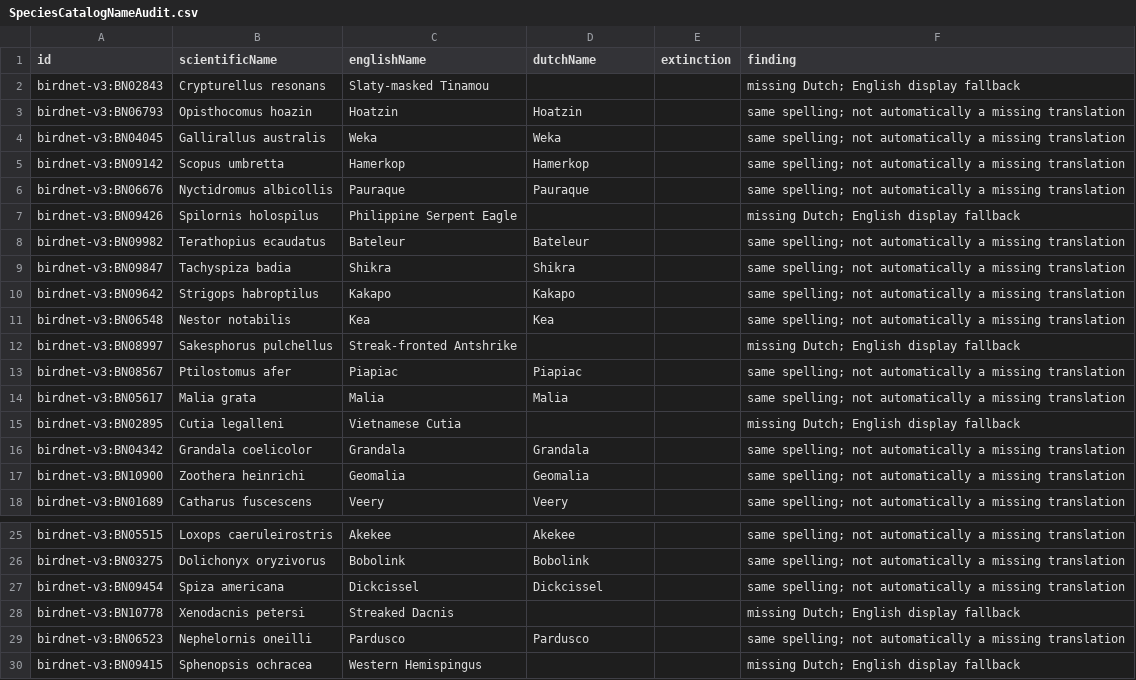
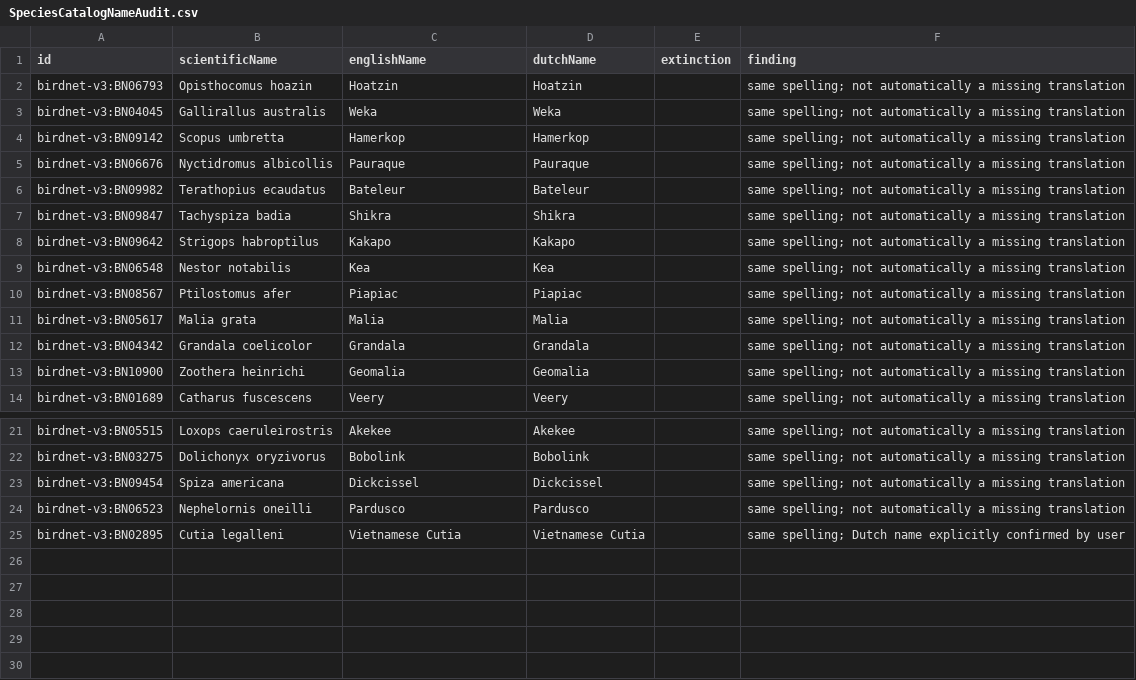
Before and after one commit to ezralathouwers/Bird, a CSV file: Docs/SpeciesCatalogNameAudit.csv, drawn as a sheet; only a part is shown, gaps mark what is left out.

Commit message:
Apply six user-confirmed Dutch bird names

```diff
--- a/Docs/SpeciesCatalogNameAudit.csv
+++ b/Docs/SpeciesCatalogNameAudit.csv
@@ -1,3 +1,2 @@
 id,scientificName,englishName,dutchName,extinction,finding
-birdnet-v3:BN02843,Crypturellus resonans,Slaty-masked Tinamou,,,missing Dutch; English display fallback
 birdnet-v3:BN06793,Opisthocomus hoazin,Hoatzin,Hoatzin,,same spelling; not automatically a missing translation
@@ -6,3 +5,2 @@ birdnet-v3:BN09142,Scopus umbretta,Hamerkop,Hamerkop,,same spelling; not automat
 birdnet-v3:BN06676,Nyctidromus albicollis,Pauraque,Pauraque,,same spelling; not automatically a missing translation
-birdnet-v3:BN09426,Spilornis holospilus,Philippine Serpent Eagle,,,missing Dutch; English display fallback
 birdnet-v3:BN09982,Terathopius ecaudatus,Bateleur,Bateleur,,same spelling; not automatically a missing translation
@@ -11,6 +9,4 @@ birdnet-v3:BN09642,Strigops habroptilus,Kakapo,Kakapo,,same spelling; not automa
 birdnet-v3:BN06548,Nestor notabilis,Kea,Kea,,same spelling; not automatically a missing translation
-birdnet-v3:BN08997,Sakesphorus pulchellus,Streak-fronted Antshrike,,,missing Dutch; English display fallback
 birdnet-v3:BN08567,Ptilostomus afer,Piapiac,Piapiac,,same spelling; not automatically a missing translation
 birdnet-v3:BN05617,Malia grata,Malia,Malia,,same spelling; not automatically a missing translation
-birdnet-v3:BN02895,Cutia legalleni,Vietnamese Cutia,,,missing Dutch; English display fallback
 birdnet-v3:BN04342,Grandala coelicolor,Grandala,Grandala,,same spelling; not automatically a missing translation
@@ -27,4 +23,3 @@ birdnet-v3:BN03275,Dolichonyx oryzivorus,Bobolink,Bobolink,,same spelling; not a
 birdnet-v3:BN09454,Spiza americana,Dickcissel,Dickcissel,,same spelling; not automatically a missing translation
-birdnet-v3:BN10778,Xenodacnis petersi,Streaked Dacnis,,,missing Dutch; English display fallback
 birdnet-v3:BN06523,Nephelornis oneilli,Pardusco,Pardusco,,same spelling; not automatically a missing translation
-birdnet-v3:BN09415,Sphenopsis ochracea,Western Hemispingus,,,missing Dutch; English display fallback
+birdnet-v3:BN02895,Cutia legalleni,Vietnamese Cutia,Vietnamese Cutia,,same spelling; Dutch name explicitly confirmed by user
```
Also changed, not shown: 6 other files.
